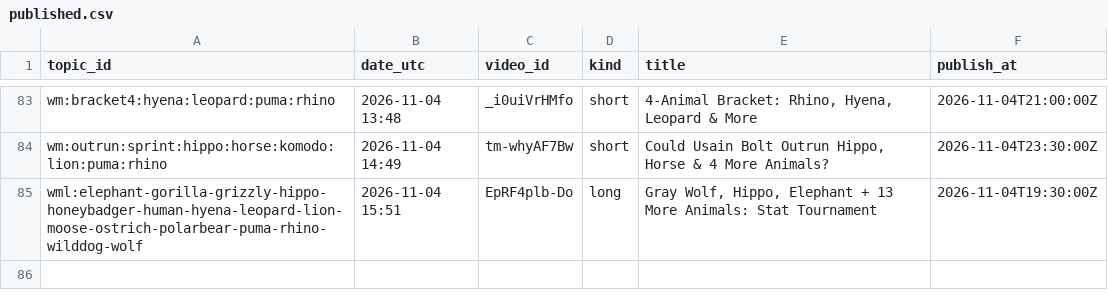
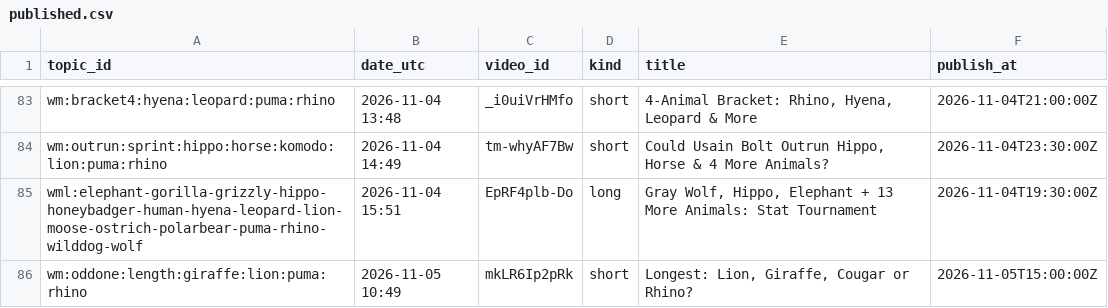
Before and after one commit to olgunkadirgulhan/wild-matchups, a CSV file: records/published.csv, drawn as a sheet; only a part is shown, gaps mark what is left out; the diff names each change by its address in the sheet, - before the commit and + after, or states it on an @@ line.

Commit message:
videos: 2026-11-05-1049

```diff
--- a/records/published.csv
+++ b/records/published.csv
+row 86: wm:oddone:length:giraffe:lion:puma:rhino | 2026-11-05 10:49 | mkLR6Ip2pRk | short | Longest: Lion, Giraffe, Cougar or Rhino? | 2026-11-05T15:00:00Z
```
